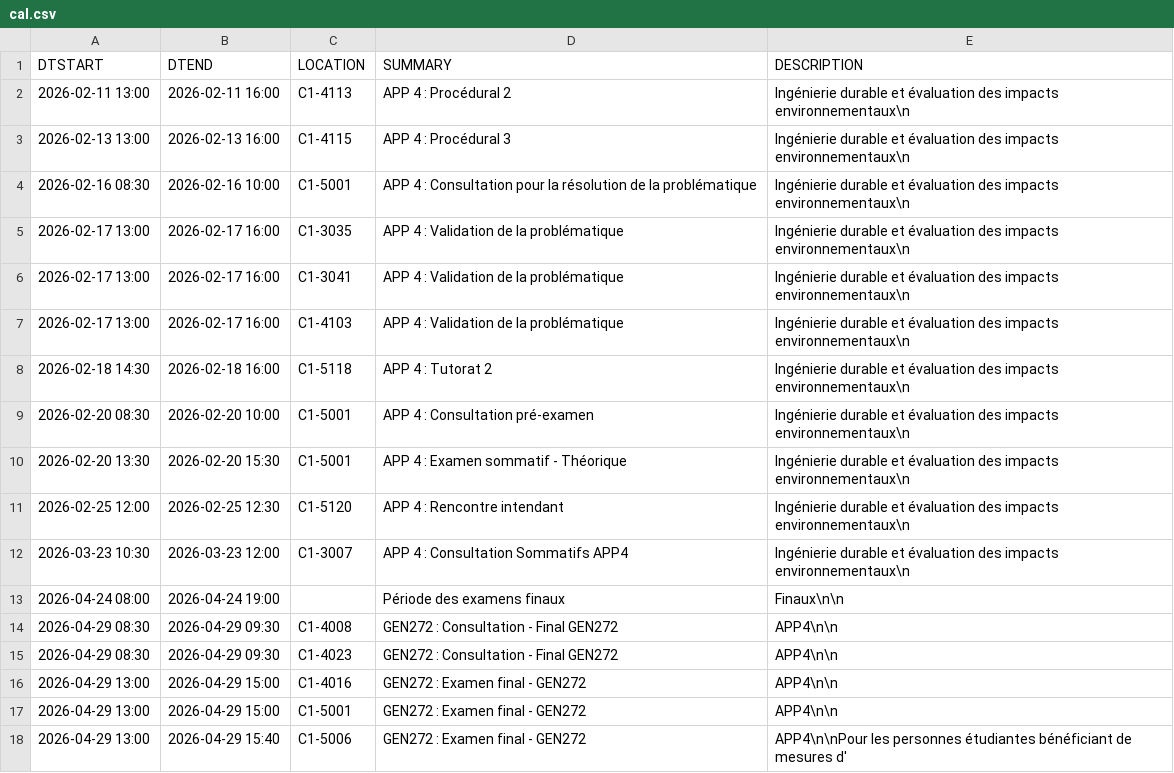
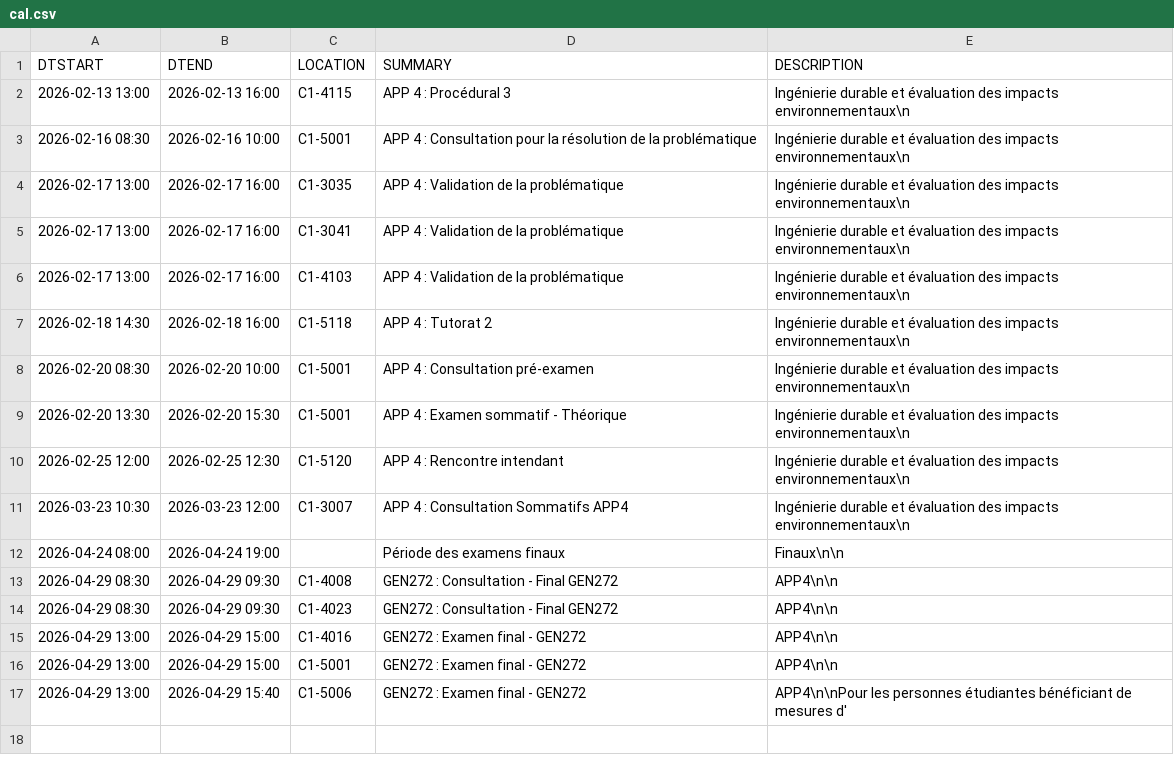
Before and after one commit to mdaoustUdeS/gegi-horarius, a CSV file: data/cal.csv, drawn as a sheet; the diff names each change by its address in the sheet, - before the commit and + after, or states it on an @@ line.

```diff
--- a/data/cal.csv
+++ b/data/cal.csv
-row 2: 2026-02-11 13:00 | 2026-02-11 16:00 | C1-4113 | APP 4 : Procédural 2 | Ingénierie durable et évaluation des impacts environnementaux\n
```
